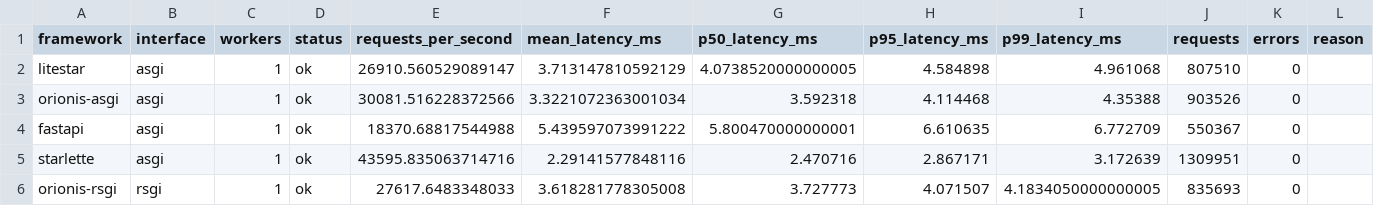
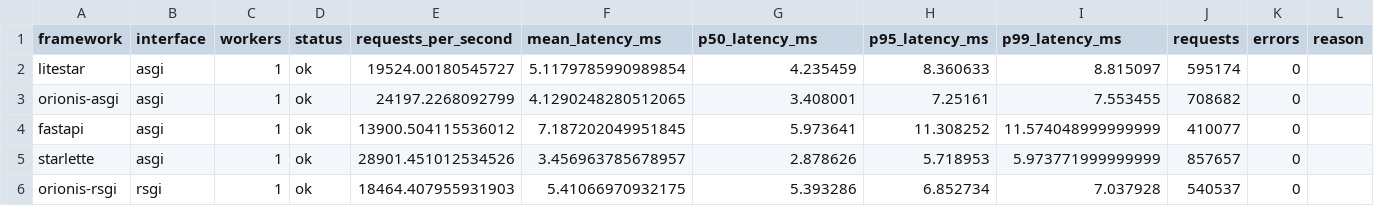
Before and after one commit to orionis-framework/framework, a CSV file: http-compare/summary.csv, drawn as a sheet; only a part is shown; the diff covers the shown part only.

```diff
--- a/http-compare/summary.csv
+++ b/http-compare/summary.csv
@@ -1,6 +1,6 @@
 framework,interface,workers,status,requests_per_second,mean_latency_ms,p50_latency_ms,p95_latency_ms,p99_latency_ms,requests,errors,reason
-litestar,asgi,1,ok,26910.560529089147,3.713147810592129,4.0738520000000005,4.584898,4.961068,807510,0,
-orionis-asgi,asgi,1,ok,30081.516228372566,3.3221072363001034,3.592318,4.114468,4.35388,903526,0,
-fastapi,asgi,1,ok,18370.68817544988,5.439597073991222,5.800470000000001,6.610635,6.772709,550367,0,
-starlette,asgi,1,ok,43595.835063714716,2.29141577848116,2.470716,2.867171,3.172639,1309951,0,
-orionis-rsgi,rsgi,1,ok,27617.6483348033,3.618281778305008,3.727773,4.071507,4.1834050000000005,835693,0,
+litestar,asgi,1,ok,19524.00180545727,5.1179785990989854,4.235459,8.360633,8.815097,595174,0,
+orionis-asgi,asgi,1,ok,24197.2268092799,4.1290248280512065,3.408001,7.25161,7.553455,708682,0,
+fastapi,asgi,1,ok,13900.504115536012,7.187202049951845,5.973641,11.308252,11.574048999999999,410077,0,
+starlette,asgi,1,ok,28901.451012534526,3.456963785678957,2.878626,5.718953,5.973771999999999,857657,0,
+orionis-rsgi,rsgi,1,ok,18464.407955931903,5.41066970932175,5.393286,6.852734,7.037928,540537,0,
```
Also changed, not shown: 90 edited cells elsewhere in this file, 7 other files.
